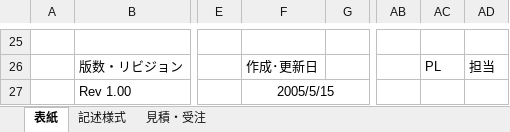
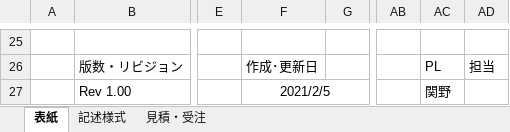
Before and after one commit to taihong7803/program_training, an Excel workbook: レジシステム設計書/要件定義書.xlsx, sheet 表紙, drawn as a sheet; only a part is shown, gaps mark what is left out; values as stored, in another font and other column widths than the file's, no borders; charts and pictures not drawn; the diff names each change by its address in the sheet, - before the commit and + after, or states it on an @@ line.

```diff
--- a/レジシステム設計書/要件定義書.xlsx (sheet 表紙)
+++ b/レジシステム設計書/要件定義書.xlsx (sheet 表紙)
-F27: 2005/5/15
+F27: 2021/2/5
-AC27: (empty)
+AC27: 関野
```
Also changed, not shown: charts or pictures, 4 other files.
